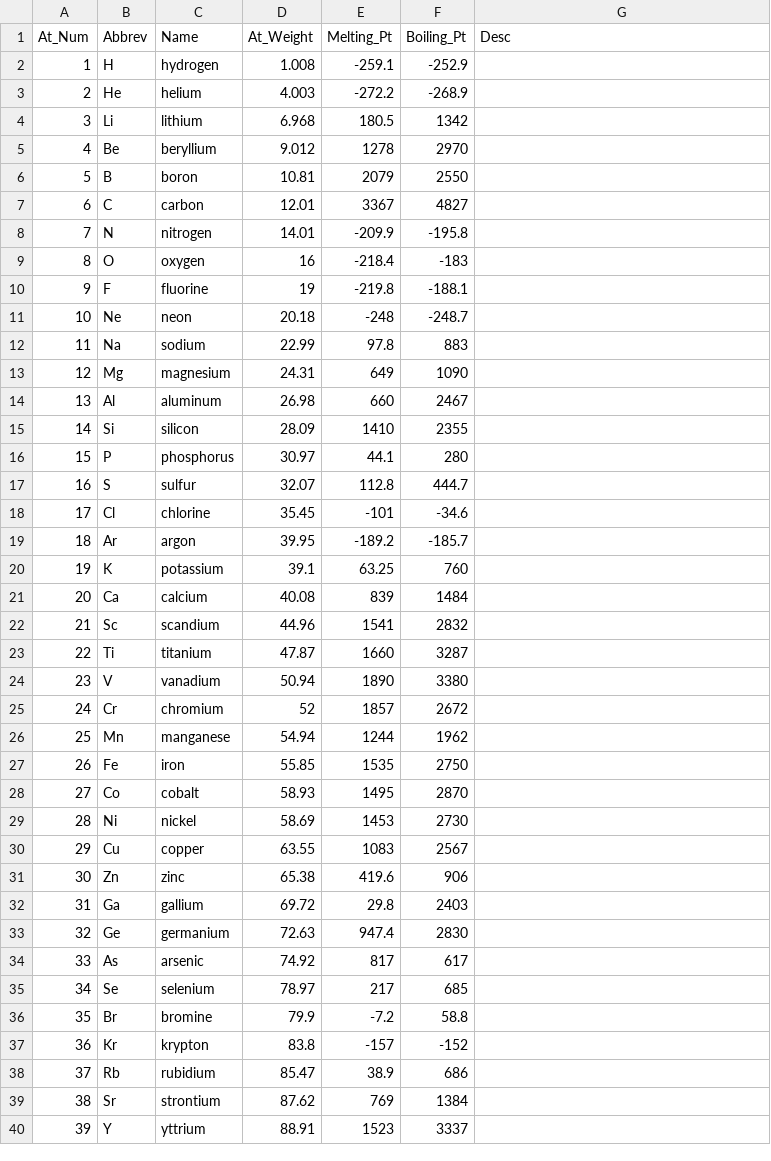
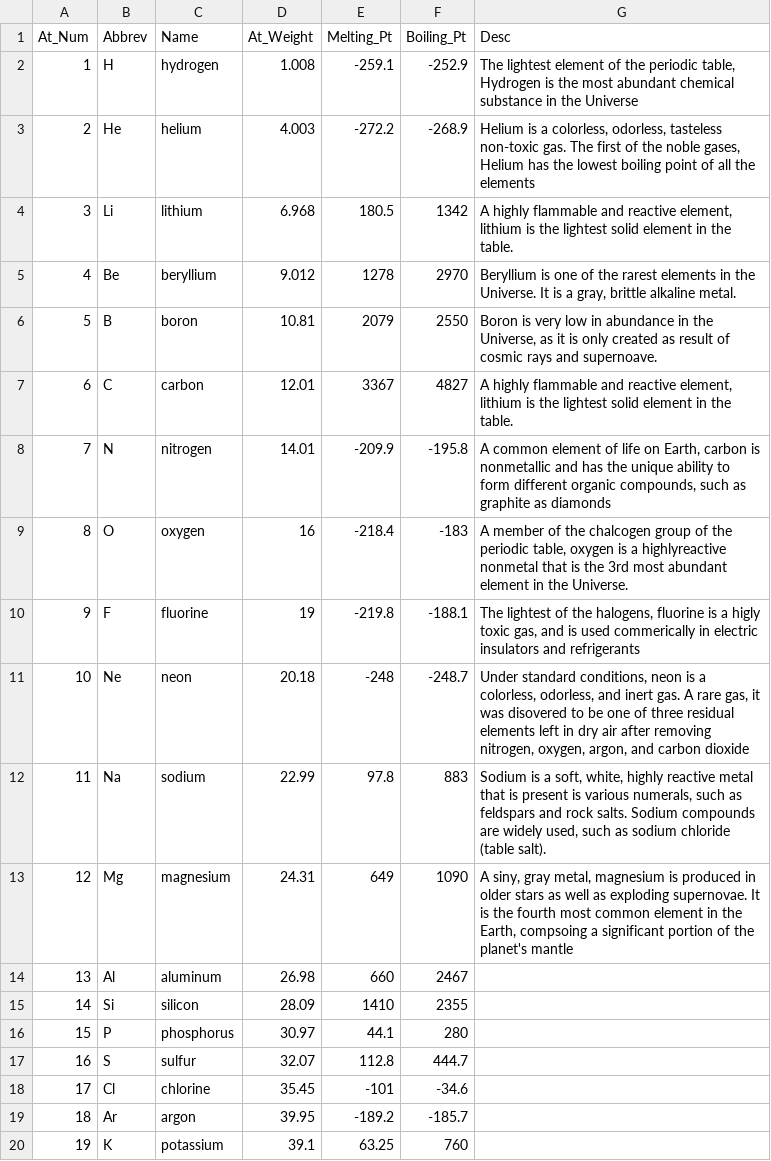
Before and after one commit to bpsullivan3/CSC8540_PeriodicTable, a CSV file: src/main/resources/Elementdata.csv, drawn as a sheet; only a part is shown; the shorter side is filled out with more unchanged rows.

Commit message:
addition of descriptions for some elements

```diff
--- a/src/main/resources/Elementdata.csv
+++ b/src/main/resources/Elementdata.csv
@@ -1,14 +1,14 @@
 At_Num,Abbrev,Name,At_Weight,Melting_Pt,Boiling_Pt,Desc
-1,H,hydrogen,1.008,-259.1,-252.9,
-2,He,helium,4.003,-272.2,-268.9,
-3,Li,lithium,6.968,180.5,1342,
-4,Be,beryllium,9.012,1278,2970,
-5,B,boron,10.81,2079,2550,
-6,C,carbon,12.01,3367,4827,
-7,N,nitrogen,14.01,-209.9,-195.8,
-8,O,oxygen,16,-218.4,-183,
-9,F,fluorine,19,-219.8,-188.1,
-10,Ne,neon,20.18,-248,-248.7,
-11,Na,sodium,22.99,97.8,883,
-12,Mg,magnesium,24.31,649,1090,
+1,H,hydrogen,1.008,-259.1,-252.9,"The lightest element of the periodic table, Hydrogen is the most abundant chemical substance in the Universe"
+2,He,helium,4.003,-272.2,-268.9,"Helium is a colorless, odorless, tasteless non-toxic gas. The first of the noble gases, Helium has the lowest boiling point of all the elements"
+3,Li,lithium,6.968,180.5,1342,"A highly flammable and reactive element, lithium is the lightest solid element in the table."
+4,Be,beryllium,9.012,1278,2970,"Beryllium is one of the rarest elements in the Universe. It is a gray, brittle alkaline metal."
+5,B,boron,10.81,2079,2550,"Boron is  very low in abundance in the Universe, as it is only created as result of cosmic rays and supernoave."
+6,C,carbon,12.01,3367,4827,"A highly flammable and reactive element, lithium is the lightest solid element in the table."
+7,N,nitrogen,14.01,-209.9,-195.8,"A common element of life on Earth, carbon is nonmetallic and has the unique ability to form different organic compounds, such as graphite as diamonds"
+8,O,oxygen,16,-218.4,-183,"A member of the chalcogen group of the periodic table, oxygen is a highlyreactive nonmetal that is the 3rd most abundant element in the Universe."
+9,F,fluorine,19,-219.8,-188.1,"The lightest of the halogens, fluorine is a higly toxic gas, and is used commerically in electric insulators and refrigerants"
+10,Ne,neon,20.18,-248,-248.7,"Under standard conditions, neon is a colorless, odorless, and inert gas. A rare gas, it was disovered to be one of three residual elements left in dry air after removing nitrogen, oxygen, argon, and  carbon dioxide"
+11,Na,sodium,22.99,97.8,883,"Sodium is a soft, white, highly reactive metal that is present is various numerals, such as feldspars and rock salts. Sodium compounds are widely used, such as sodium chloride (table salt)."
+12,Mg,magnesium,24.31,649,1090,"A siny, gray metal, magnesium is produced in older stars as well as exploding supernovae. It is the fourth most common element in the Earth, compsoing a significant portion of the planet's mantle"
 13,Al,aluminum,26.98,660,2467,
```
